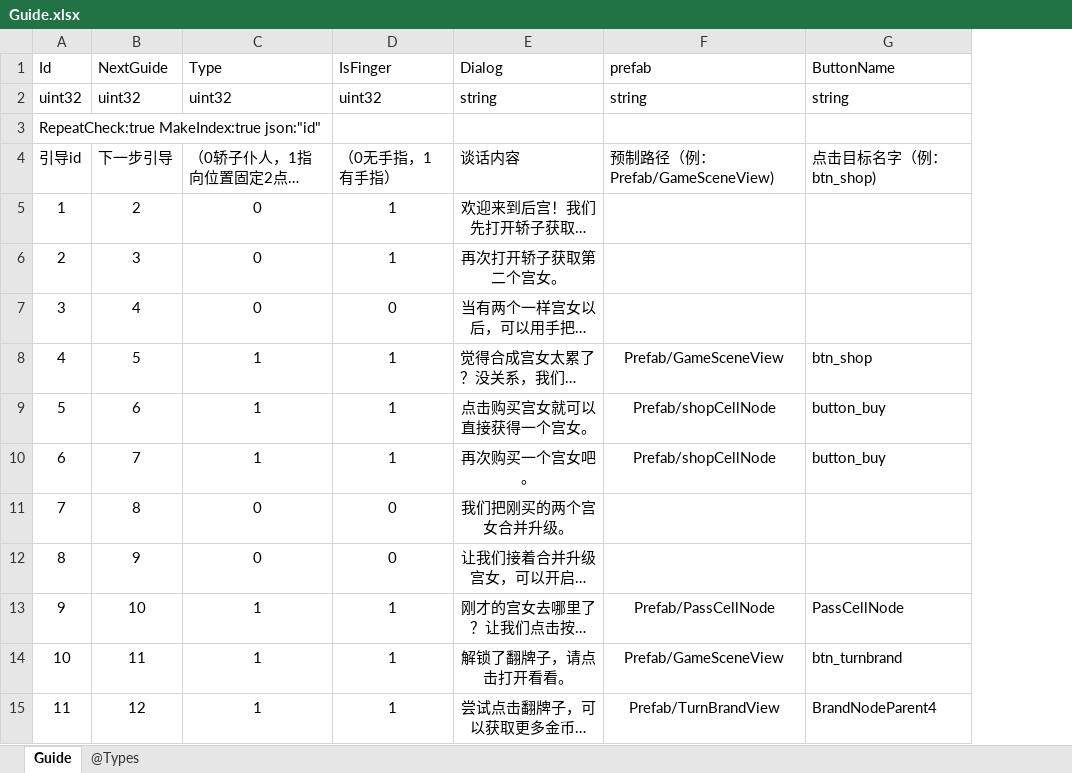
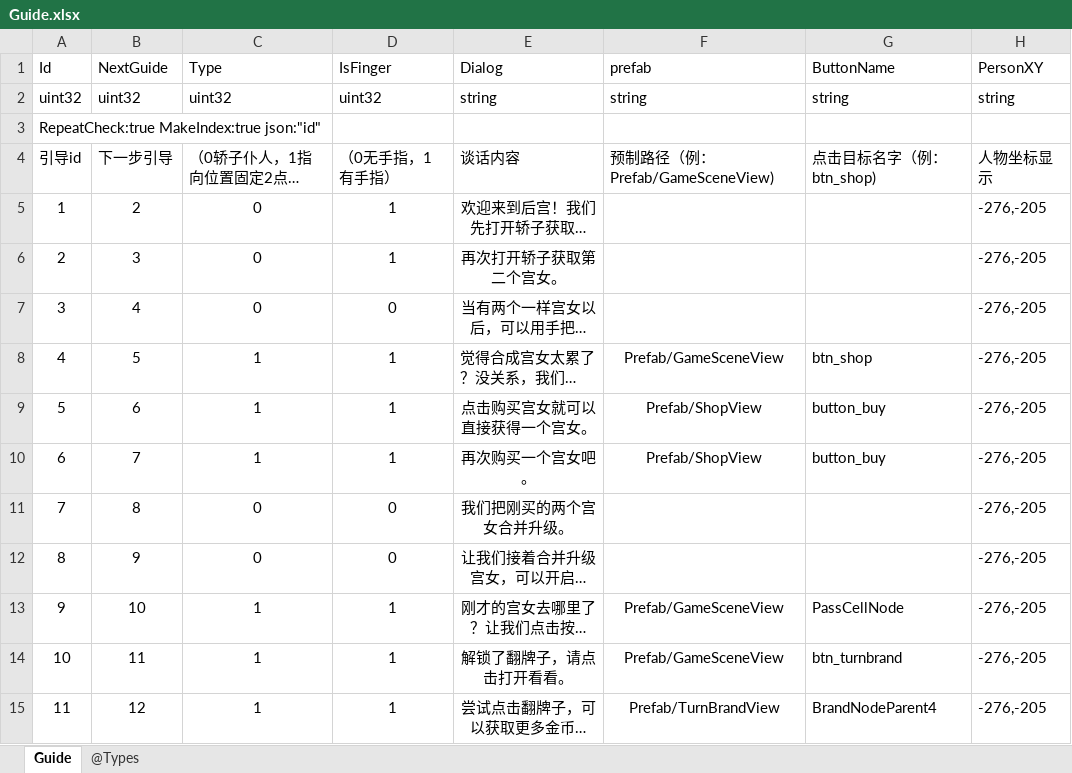
Before and after one commit to gaozhengshuang/familyfight, an Excel workbook: docs/excel/Guide.xlsx, sheet Guide, drawn as a sheet; only a part is shown; long unchanged cells end in …; values as stored, in another font and other column widths than the file's, no borders; the diff names each change by its address in the sheet, - before the commit and + after, or states it on an @@ line.

Commit message:
表格提交

```diff
--- a/docs/excel/Guide.xlsx (sheet Guide)
+++ b/docs/excel/Guide.xlsx (sheet Guide)
+column H (PersonXY), rows 2-15: string |  | 人物坐标显示 | -276,-205 | -276,-205 | -276,-205 | -276,-205 | -276,-205 | -276,-205 | -276,-205 | -276,-205 | -276,-205 | -276,-205 | -276,-205
-F9:F10 (prefab): Prefab/shopCellNode
+F9:F10 (prefab): Prefab/ShopView
-F13 (prefab): Prefab/PassCellNode
+F13 (prefab): Prefab/GameSceneView
```
